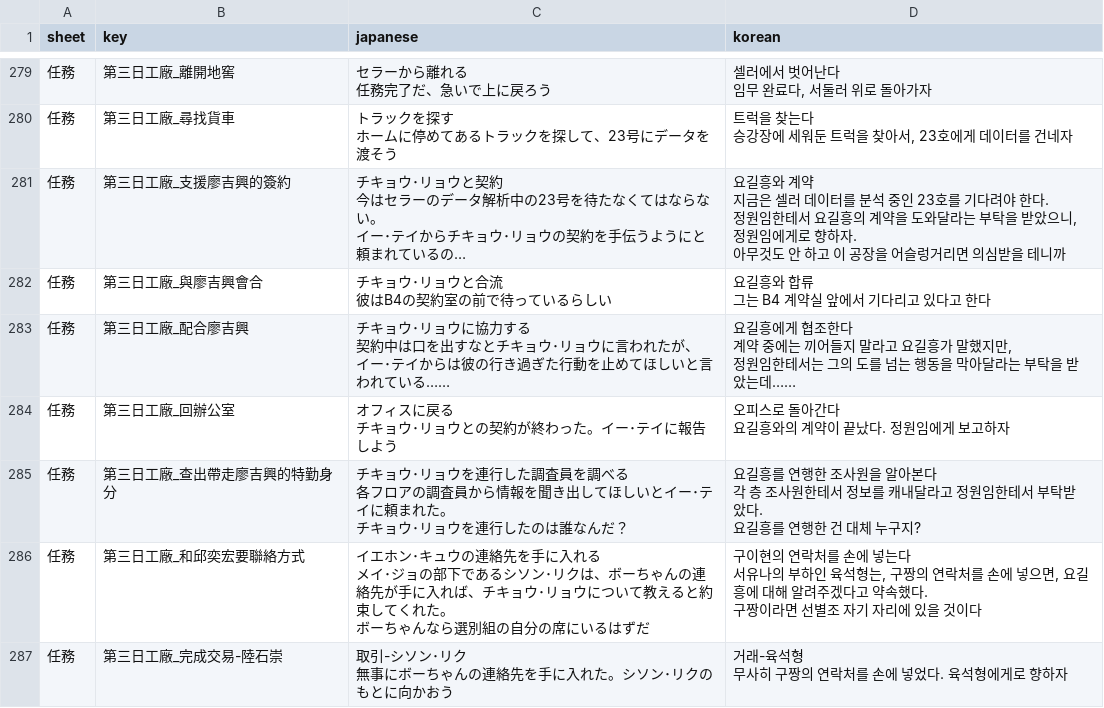
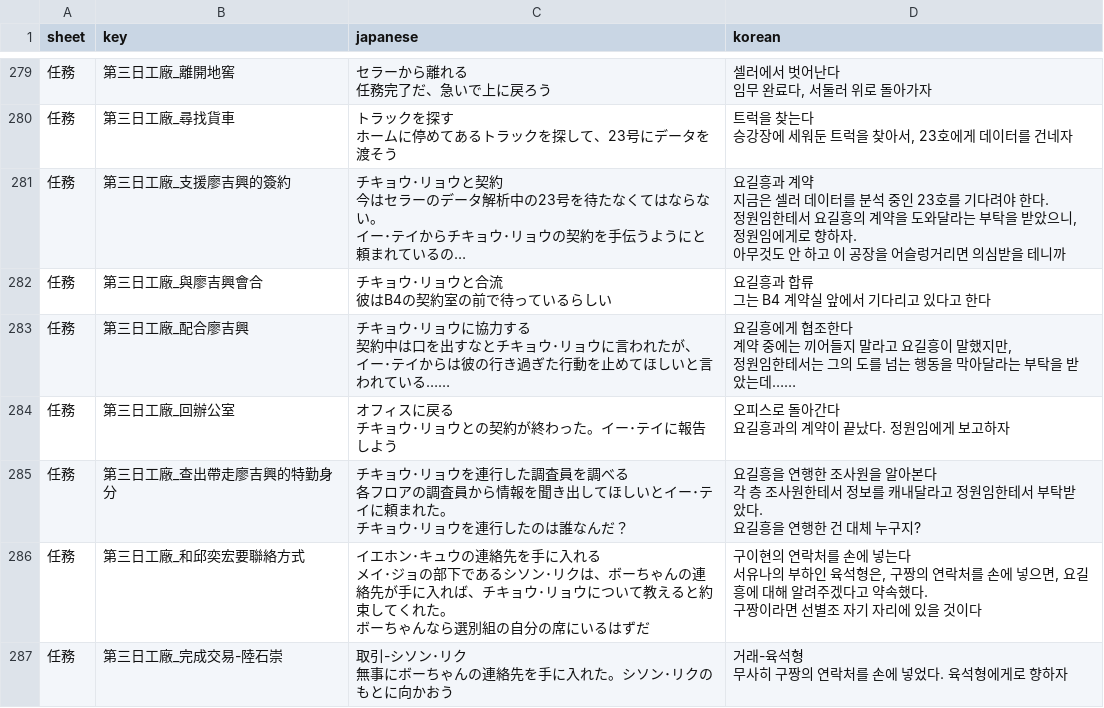
Before and after one commit to scha00/minds-beneath-us-korean, a CSV file: translation/translated/workbook.csv, drawn as a sheet; only a part is shown, gaps mark what is left out; long unchanged cells end in …; ↵ is a line break in a cell; the diff covers the shown part only; the diff names each change by its address in the sheet, - before the commit and + after, or states it on an @@ line.

```diff
--- a/translation/translated/workbook.csv
+++ b/translation/translated/workbook.csv
-D281 (korean): 요길흥와 계약…
+D281 (korean): 요길흥과 계약…
-D282 (korean): 요길흥와 합류 ↵ 그는 B4 계약실 앞에서 기다리고 있다고 한다
+D282 (korean): 요길흥과 합류 ↵ 그는 B4 계약실 앞에서 기다리고 있다고 한다
-D283 (korean): …요길흥가 말했지…
+D283 (korean): …요길흥이 말했지…
-D284 (korean): 오피스로 돌아간다 ↵ 요길흥와의 계약이 끝났다. 정원임에게 보고하자
+D284 (korean): 오피스로 돌아간다 ↵ 요길흥과의 계약이 끝났다. 정원임에게 보고하자
-D285 (korean): 요길흥를 연행한 조사원을 알아본다 ↵ 각 층 조사원한테서 정보를 캐내달라고 정원임한테서 부탁받았다. ↵ 요길흥를 연행한…
+D285 (korean): 요길흥을 연행한 조사원을 알아본다 ↵ 각 층 조사원한테서 정보를 캐내달라고 정원임한테서 부탁받았다. ↵ 요길흥을 연행한…
-D286 (korean): …육석형는, 구짱의…
+D286 (korean): …육석형은, 구짱의…
```
Also changed, not shown: 37 edited cells elsewhere in this file.
